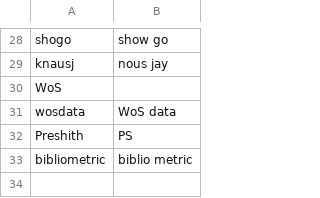
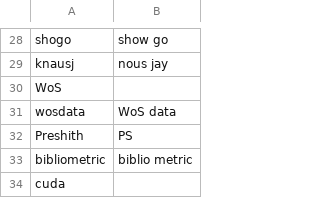
Before and after one commit to zilch42/knausj_talon, a CSV file: settings/additional_words.csv, drawn as a sheet; only a part is shown, gaps mark what is left out; the diff names each change by its address in the sheet, - before the commit and + after, or states it on an @@ line.

```diff
--- a/settings/additional_words.csv
+++ b/settings/additional_words.csv
+row 34: cuda
```
Also changed, not shown: settings/words_to_replace.csv, 6 other files.
